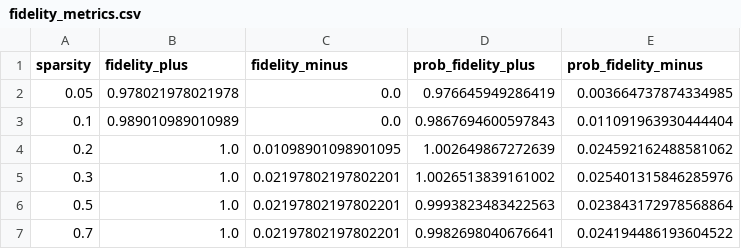
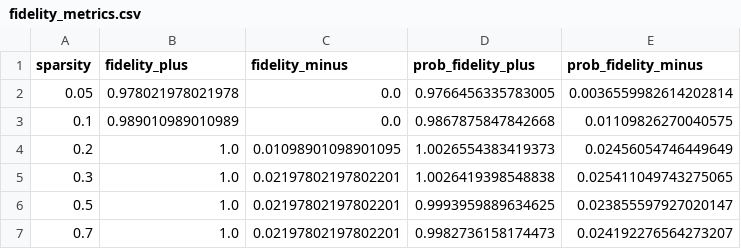
Before and after one commit to elucidator8918/CE7412_Group_Project, a CSV file: outputs_full/explainability/fidelity_metrics.csv, drawn as a sheet.

```diff
--- a/outputs_full/explainability/fidelity_metrics.csv
+++ b/outputs_full/explainability/fidelity_metrics.csv
@@ -1,7 +1,7 @@
 sparsity,fidelity_plus,fidelity_minus,prob_fidelity_plus,prob_fidelity_minus
-0.05,0.978021978021978,0.0,0.976645949286419,0.003664737874334985
-0.1,0.989010989010989,0.0,0.9867694600597843,0.011091963930444404
-0.2,1.0,0.01098901098901095,1.002649867272639,0.024592162488581062
-0.3,1.0,0.02197802197802201,1.0026513839161002,0.025401315846285976
-0.5,1.0,0.02197802197802201,0.9993823483422563,0.023843172978568864
-0.7,1.0,0.02197802197802201,0.9982698040676641,0.024194486193604522
+0.05,0.978021978021978,0.0,0.9766456335783005,0.0036559982614202814
+0.1,0.989010989010989,0.0,0.9867875847842668,0.01109826270040575
+0.2,1.0,0.01098901098901095,1.0026554383419373,0.02456054746449649
+0.3,1.0,0.02197802197802201,1.0026419398548838,0.025411049743275065
+0.5,1.0,0.02197802197802201,0.9993959889634625,0.023855597927020147
+0.7,1.0,0.02197802197802201,0.9982736158174473,0.024192276564273207
```
Also changed, not shown: outputs_full/explainability/edge_importance_samples.csv, outputs_full/explainability/ig_feature_importance.csv, 16 other files.
